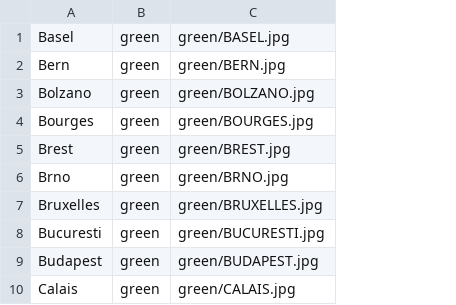
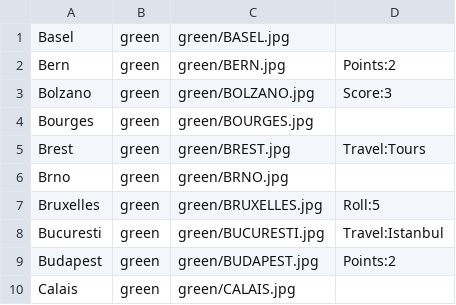
Before and after one commit to kevfly16/Journey-Through-Europe, a CSV file: data/cards.csv, drawn as a sheet; only a part is shown; the diff names each change by its address in the sheet, - before the commit and + after, or states it on an @@ line.

Commit message:
Added special instructions for cards and viewing backs of cards

```diff
--- a/data/cards.csv
+++ b/data/cards.csv
+column D, rows 2-9: Points:2 | Score:3 |  | Travel:Tours |  | Roll:5 | Travel:Istanbul | Points:2
```
Also changed, not shown: 11 other files.
